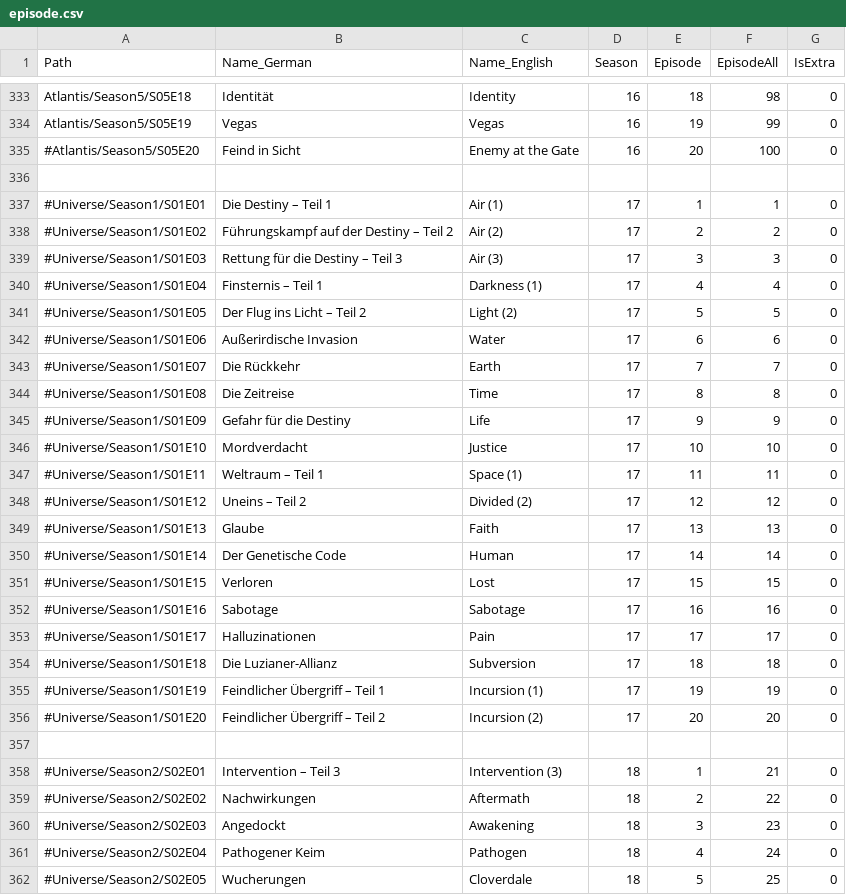
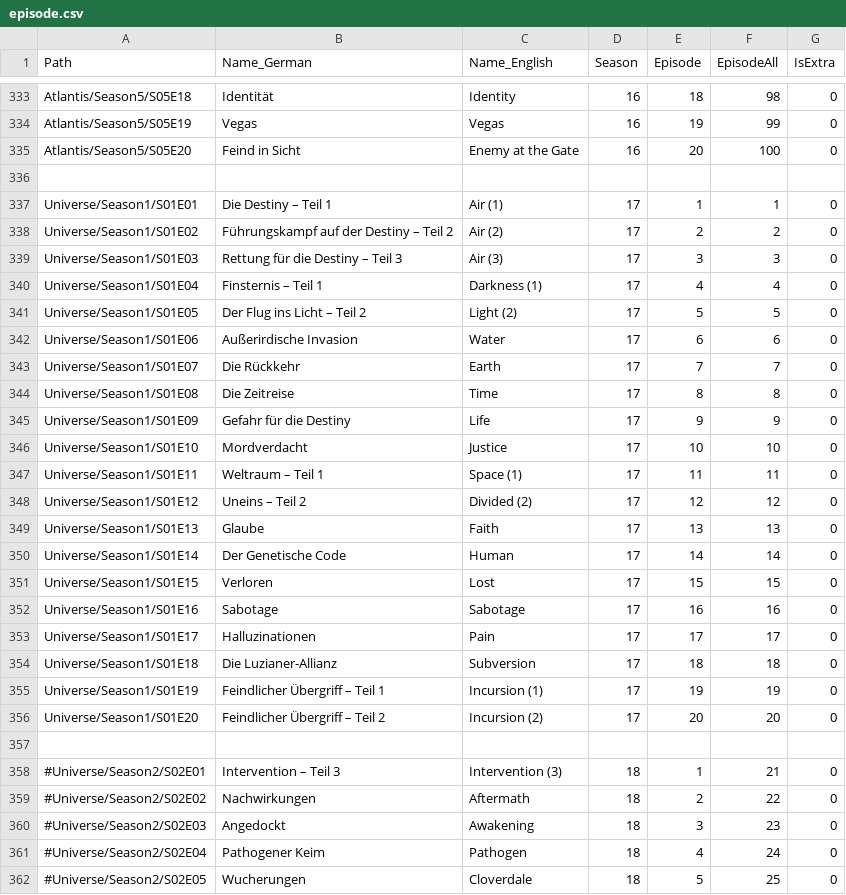
Before and after one commit to djaessel/syncron-bytes-manager, a CSV file: _tools/episode.csv, drawn as a sheet; only a part is shown, gaps mark what is left out.

Commit message:
Stargate Universe S1 activated

```diff
--- a/_tools/episode.csv
+++ b/_tools/episode.csv
@@ -334,24 +334,24 @@ Atlantis/Season5/S05E18;Identität;Identity;16;18;98;0
 Atlantis/Season5/S05E19;Vegas;Vegas;16;19;99;0
-#Atlantis/Season5/S05E20;Feind in Sicht;Enemy at the Gate;16;20;100;0
+Atlantis/Season5/S05E20;Feind in Sicht;Enemy at the Gate;16;20;100;0
 
-#Universe/Season1/S01E01;Die Destiny – Teil 1;Air (1);17;1;1;0
-#Universe/Season1/S01E02;Führungskampf auf der Destiny – Teil 2;Air (2);17;2;2;0
-#Universe/Season1/S01E03;Rettung für die Destiny – Teil 3;Air (3);17;3;3;0
-#Universe/Season1/S01E04;Finsternis – Teil 1;Darkness (1);17;4;4;0
-#Universe/Season1/S01E05;Der Flug ins Licht – Teil 2;Light (2);17;5;5;0
-#Universe/Season1/S01E06;Außerirdische Invasion;Water;17;6;6;0
-#Universe/Season1/S01E07;Die Rückkehr;Earth;17;7;7;0
-#Universe/Season1/S01E08;Die Zeitreise;Time;17;8;8;0
-#Universe/Season1/S01E09;Gefahr für die Destiny;Life;17;9;9;0
-#Universe/Season1/S01E10;Mordverdacht;Justice;17;10;10;0
-#Universe/Season1/S01E11;Weltraum – Teil 1;Space (1);17;11;11;0
-#Universe/Season1/S01E12;Uneins – Teil 2;Divided (2);17;12;12;0
-#Universe/Season1/S01E13;Glaube;Faith;17;13;13;0
-#Universe/Season1/S01E14;Der Genetische Code;Human;17;14;14;0
-#Universe/Season1/S01E15;Verloren;Lost;17;15;15;0
-#Universe/Season1/S01E16;Sabotage;Sabotage;17;16;16;0
-#Universe/Season1/S01E17;Halluzinationen;Pain;17;17;17;0
-#Universe/Season1/S01E18;Die Luzianer-Allianz;Subversion;17;18;18;0
-#Universe/Season1/S01E19;Feindlicher Übergriff – Teil 1;Incursion (1);17;19;19;0
-#Universe/Season1/S01E20;Feindlicher Übergriff – Teil 2;Incursion (2);17;20;20;0
+Universe/Season1/S01E01;Die Destiny – Teil 1;Air (1);17;1;1;0
+Universe/Season1/S01E02;Führungskampf auf der Destiny – Teil 2;Air (2);17;2;2;0
+Universe/Season1/S01E03;Rettung für die Destiny – Teil 3;Air (3);17;3;3;0
+Universe/Season1/S01E04;Finsternis – Teil 1;Darkness (1);17;4;4;0
+Universe/Season1/S01E05;Der Flug ins Licht – Teil 2;Light (2);17;5;5;0
+Universe/Season1/S01E06;Außerirdische Invasion;Water;17;6;6;0
+Universe/Season1/S01E07;Die Rückkehr;Earth;17;7;7;0
+Universe/Season1/S01E08;Die Zeitreise;Time;17;8;8;0
+Universe/Season1/S01E09;Gefahr für die Destiny;Life;17;9;9;0
+Universe/Season1/S01E10;Mordverdacht;Justice;17;10;10;0
+Universe/Season1/S01E11;Weltraum – Teil 1;Space (1);17;11;11;0
+Universe/Season1/S01E12;Uneins – Teil 2;Divided (2);17;12;12;0
+Universe/Season1/S01E13;Glaube;Faith;17;13;13;0
+Universe/Season1/S01E14;Der Genetische Code;Human;17;14;14;0
+Universe/Season1/S01E15;Verloren;Lost;17;15;15;0
+Universe/Season1/S01E16;Sabotage;Sabotage;17;16;16;0
+Universe/Season1/S01E17;Halluzinationen;Pain;17;17;17;0
+Universe/Season1/S01E18;Die Luzianer-Allianz;Subversion;17;18;18;0
+Universe/Season1/S01E19;Feindlicher Übergriff – Teil 1;Incursion (1);17;19;19;0
+Universe/Season1/S01E20;Feindlicher Übergriff – Teil 2;Incursion (2);17;20;20;0
 
```
Also changed, not shown: _tools/season.csv.
